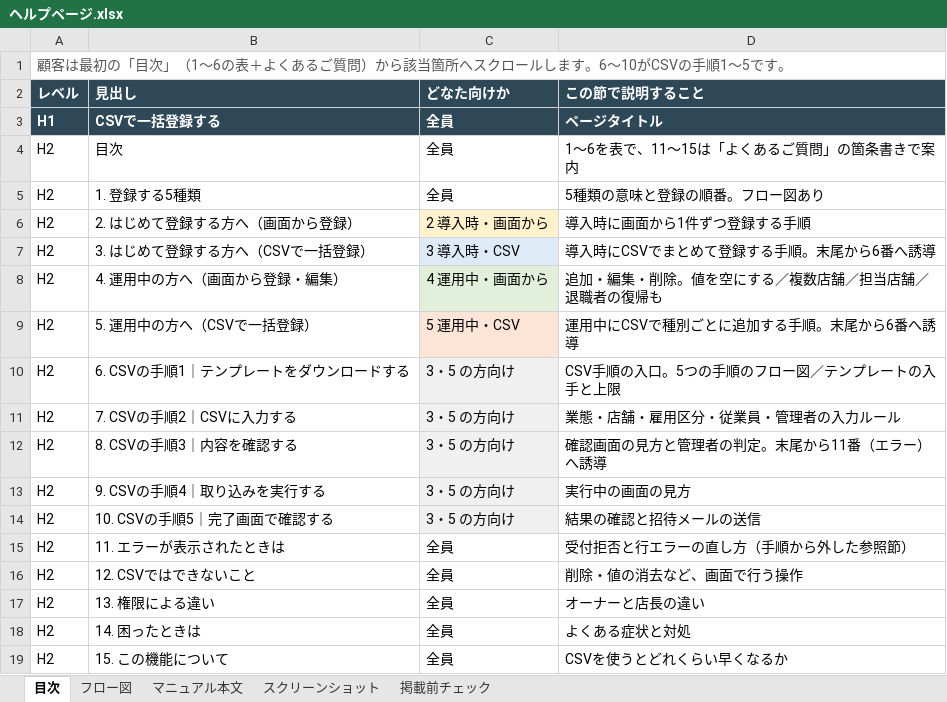
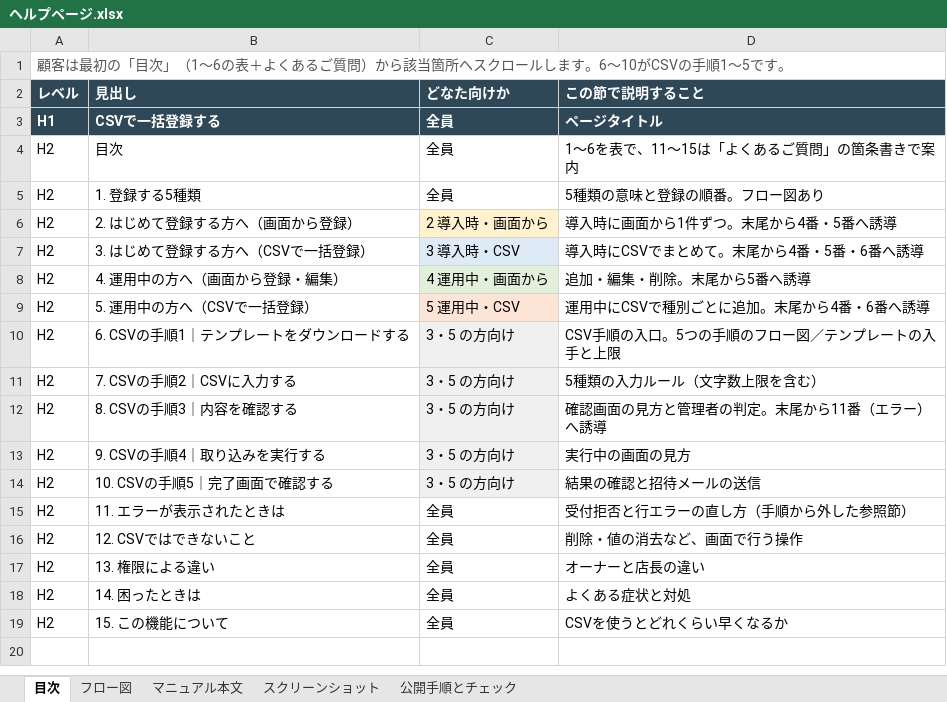
Before and after one commit to suguru789987/rakmy-timerecord-import-spec, an Excel workbook: excel/ヘルプページ.xlsx, sheet 目次, drawn as a sheet; values as stored, in another font and other column widths than the file's, no borders; the diff names each change by its address in the sheet, - before the commit and + after, or states it on an @@ line.

Commit message:
ヘルプのエクセルを最新の本文で再生成
08/05 18:14 版のままで、文字数上限の追記・「このあと」の導線・
公開手順が入っていなかった。「公開手順とチェック」シートを新設。

```diff
--- a/excel/ヘルプページ.xlsx (sheet 目次)
+++ b/excel/ヘルプページ.xlsx (sheet 目次)
-sheet tab: 掲載前チェック
+sheet tab: 公開手順とチェック
-D6 (この節で説明すること): 導入時に画面から1件ずつ登録する手順
+D6 (この節で説明すること): 導入時に画面から1件ずつ。末尾から4番・5番へ誘導
-D7 (この節で説明すること): 導入時にCSVでまとめて登録する手順。末尾から6番へ誘導
+D7 (この節で説明すること): 導入時にCSVでまとめて。末尾から4番・5番・6番へ誘導
-D8 (この節で説明すること): 追加・編集・削除。値を空にする／複数店舗／担当店舗／退職者の復帰も
+D8 (この節で説明すること): 追加・編集・削除。末尾から5番へ誘導
-D9 (この節で説明すること): 運用中にCSVで種別ごとに追加する手順。末尾から6番へ誘導
+D9 (この節で説明すること): 運用中にCSVで種別ごとに追加。末尾から4番・6番へ誘導
-D11 (この節で説明すること): 業態・店舗・雇用区分・従業員・管理者の入力ルール
+D11 (この節で説明すること): 5種類の入力ルール（文字数上限を含む）
```
Also changed, not shown: sheet マニュアル本文, sheet 公開手順とチェック.
